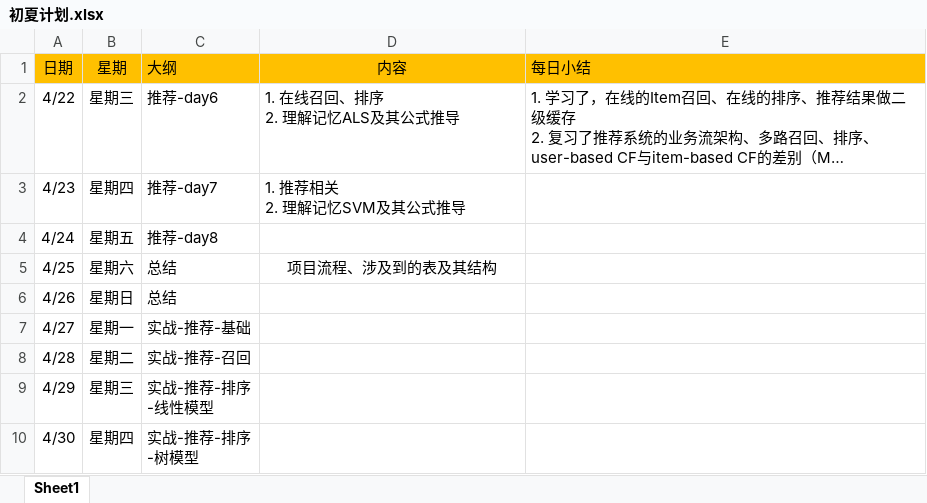
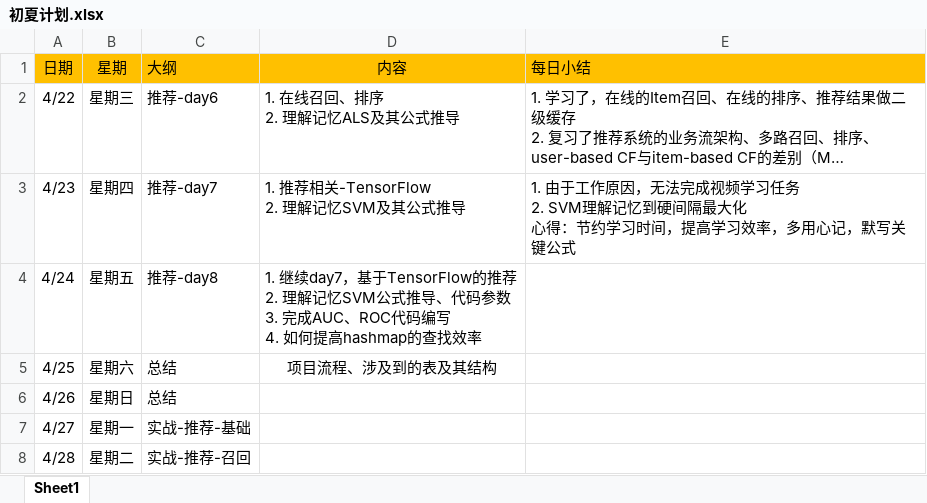
Before and after one commit to technologyMz/Plan-2020, an Excel workbook: 初夏计划.xlsx, sheet Sheet1, drawn as a sheet; only a part is shown; the shorter side is filled out with more unchanged rows; long unchanged cells end in …; values as stored, in another font and other column widths than the file's, no borders; ↵ is a line break in a cell; the diff names each change by its address in the sheet, - before the commit and + after, or states it on an @@ line.

Commit message:
4/24目标， 4/23总结 (#1)

```diff
--- a/初夏计划.xlsx (sheet Sheet1)
+++ b/初夏计划.xlsx (sheet Sheet1)
-D3 (内容): 1. 推荐相关 ↵ 2. 理解记忆SVM及其公式推导
+D3 (内容): 1. 推荐相关-TensorFlow ↵ 2. 理解记忆SVM及其公式推导
-E3 (每日小结): (empty)
+E3 (每日小结): 1. 由于工作原因，无法完成视频学习任务 ↵ 2. SVM理解记忆到硬间隔最大化 ↵ 心得：节约学习时间，提高学习效率，多用心记，默写关键公式
-D4 (内容): (empty)
+D4 (内容): 1. 继续day7，基于TensorFlow的推荐 ↵ 2. 理解记忆SVM公式推导、代码参数 ↵ 3. 完成AUC、ROC代码编写 ↵ 4. 如何提高hashmap的查找效率
```
